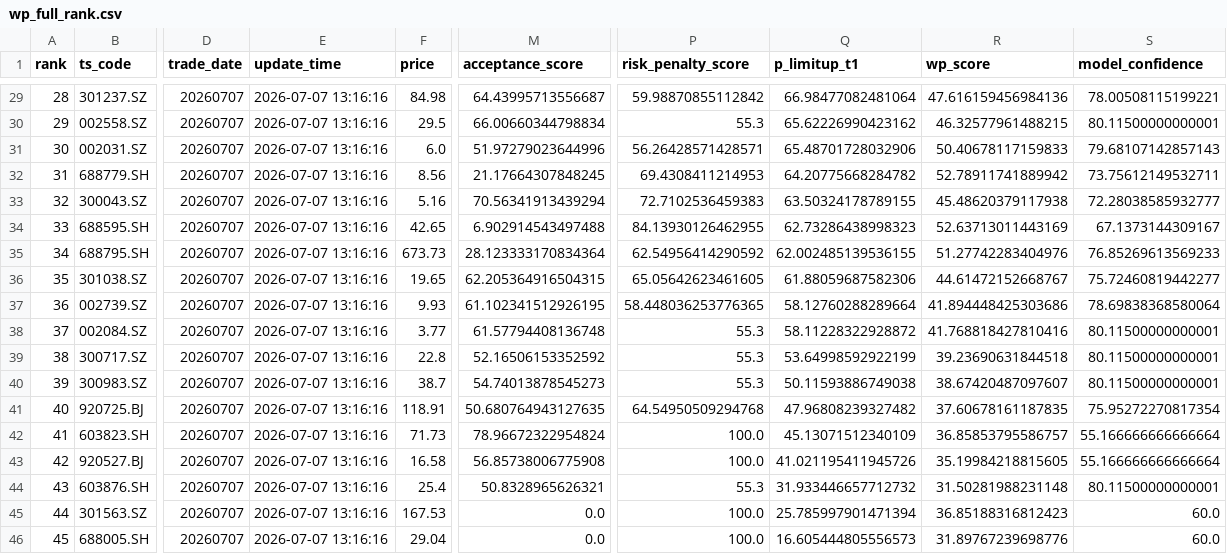
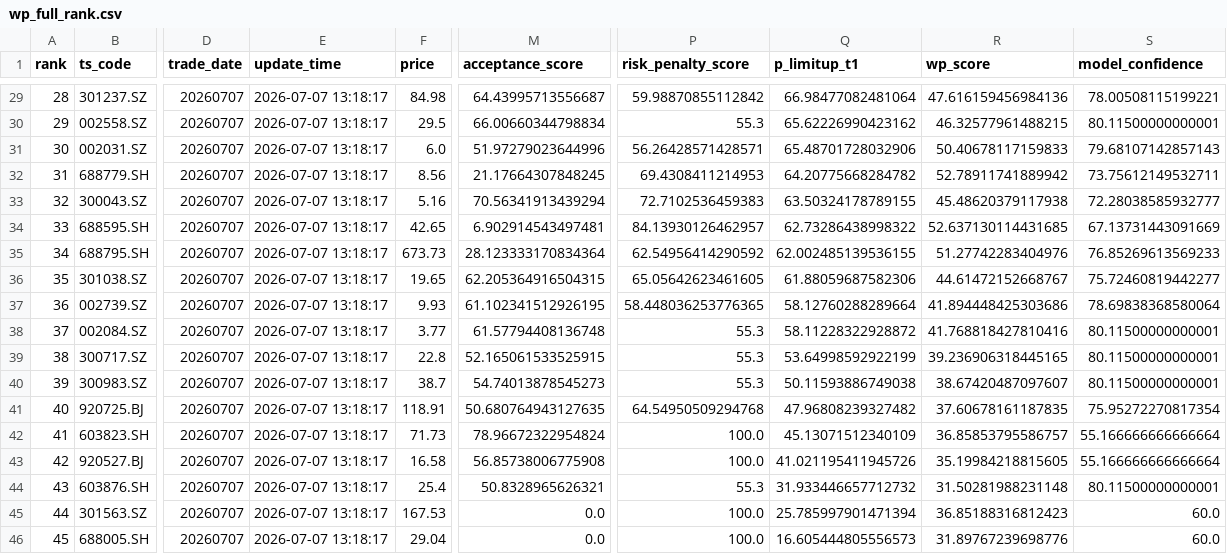
Before and after one commit to njedu2023-prog/WP, a CSV file: outputs/csv/wp_full_rank.csv, drawn as a sheet; only a part is shown, gaps mark what is left out; the diff covers the shown part only; the diff names each change by its address in the sheet, - before the commit and + after, or states it on an @@ line.

```diff
--- a/outputs/csv/wp_full_rank.csv
+++ b/outputs/csv/wp_full_rank.csv
-E29:E46 (update_time): 2026-07-07 13:16:16
+E29:E46 (update_time): 2026-07-07 13:18:17
-M34 (acceptance_score): 6.902914543497488
+M34 (acceptance_score): 6.902914543497481
-P34 (risk_penalty_score): 84.13930126462955
+P34 (risk_penalty_score): 84.13930126462957
-Q34 (p_limitup_t1): 62.73286438998323
+Q34 (p_limitup_t1): 62.73286438998322
-R34 (wp_score): 52.63713011443169
+R34 (wp_score): 52.637130114431685
-S34 (model_confidence): 67.1373144309167
+S34 (model_confidence): 67.13731443091669
-M39 (acceptance_score): 52.16506153352592
+M39 (acceptance_score): 52.165061533525915
-R39 (wp_score): 39.23690631844518
+R39 (wp_score): 39.236906318445165
```
Also changed, not shown: 31 edited cells elsewhere in this file, outputs/csv/wp_top50.csv, 7 other files.
